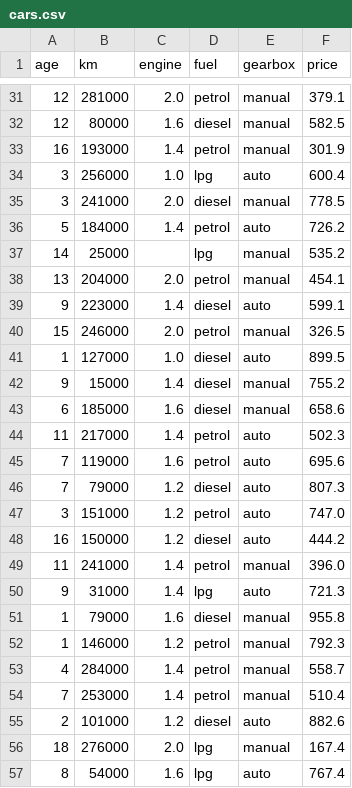
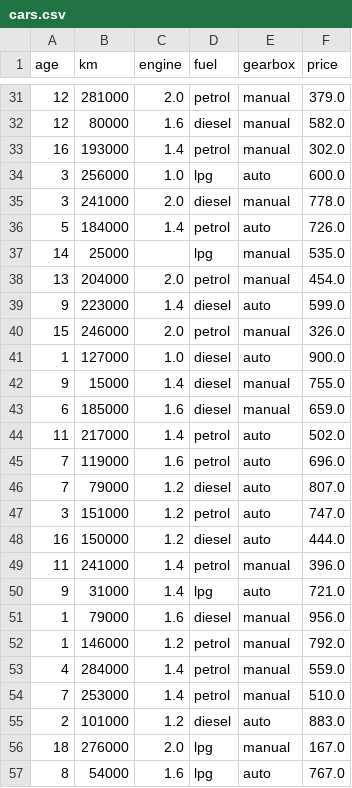
Before and after one commit to AlicanKaya192/Odyssey, a CSV file: content/02-makine-ogrenmesi/12-genel-tekrar/exercises/review-regression/cars.csv, drawn as a sheet; only a part is shown, gaps mark what is left out; the diff covers the shown part only.

```diff
--- a/content/02-makine-ogrenmesi/12-genel-tekrar/exercises/review-regression/cars.csv
+++ b/content/02-makine-ogrenmesi/12-genel-tekrar/exercises/review-regression/cars.csv
@@ -31,27 +31,27 @@ age,km,engine,fuel,gearbox,price
-12,281000,2.0,petrol,manual,379.1
-12,80000,1.6,diesel,manual,582.5
-16,193000,1.4,petrol,manual,301.9
-3,256000,1.0,lpg,auto,600.4
-3,241000,2.0,diesel,manual,778.5
-5,184000,1.4,petrol,auto,726.2
-14,25000,,lpg,manual,535.2
-13,204000,2.0,petrol,manual,454.1
-9,223000,1.4,diesel,auto,599.1
-15,246000,2.0,petrol,manual,326.5
-1,127000,1.0,diesel,auto,899.5
-9,15000,1.4,diesel,manual,755.2
-6,185000,1.6,diesel,manual,658.6
-11,217000,1.4,petrol,auto,502.3
-7,119000,1.6,petrol,auto,695.6
-7,79000,1.2,diesel,auto,807.3
+12,281000,2.0,petrol,manual,379.0
+12,80000,1.6,diesel,manual,582.0
+16,193000,1.4,petrol,manual,302.0
+3,256000,1.0,lpg,auto,600.0
+3,241000,2.0,diesel,manual,778.0
+5,184000,1.4,petrol,auto,726.0
+14,25000,,lpg,manual,535.0
+13,204000,2.0,petrol,manual,454.0
+9,223000,1.4,diesel,auto,599.0
+15,246000,2.0,petrol,manual,326.0
+1,127000,1.0,diesel,auto,900.0
+9,15000,1.4,diesel,manual,755.0
+6,185000,1.6,diesel,manual,659.0
+11,217000,1.4,petrol,auto,502.0
+7,119000,1.6,petrol,auto,696.0
+7,79000,1.2,diesel,auto,807.0
 3,151000,1.2,petrol,auto,747.0
-16,150000,1.2,diesel,auto,444.2
+16,150000,1.2,diesel,auto,444.0
 11,241000,1.4,petrol,manual,396.0
-9,31000,1.4,lpg,auto,721.3
-1,79000,1.6,diesel,manual,955.8
-1,146000,1.2,petrol,manual,792.3
-4,284000,1.4,petrol,manual,558.7
-7,253000,1.4,petrol,manual,510.4
-2,101000,1.2,diesel,auto,882.6
-18,276000,2.0,lpg,manual,167.4
-8,54000,1.6,lpg,auto,767.4
+9,31000,1.4,lpg,auto,721.0
+1,79000,1.6,diesel,manual,956.0
+1,146000,1.2,petrol,manual,792.0
+4,284000,1.4,petrol,manual,559.0
+7,253000,1.4,petrol,manual,510.0
+2,101000,1.2,diesel,auto,883.0
+18,276000,2.0,lpg,manual,167.0
+8,54000,1.6,lpg,auto,767.0
```
Also changed, not shown: 84 edited cells elsewhere in this file, 52 other files.
